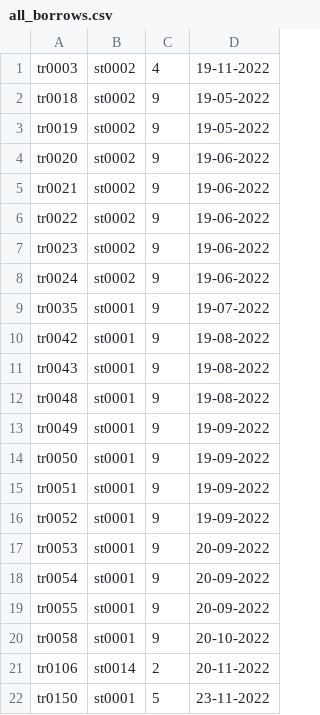
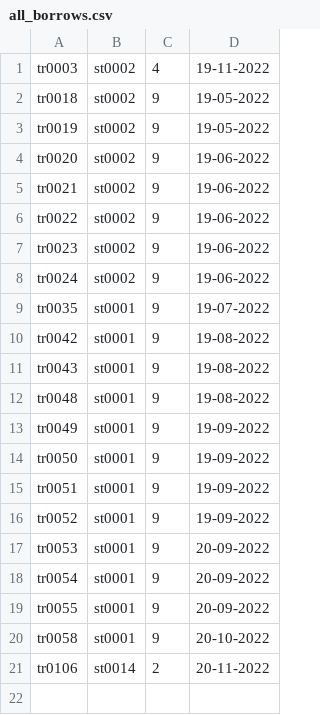
Before and after one commit to thecuriousjuel/Library-Management-System, a CSV file: data/all_borrows.csv, drawn as a sheet.

```diff
--- a/data/all_borrows.csv
+++ b/data/all_borrows.csv
@@ -21,2 +21 @@ tr0058,st0001,9,20-10-2022
 tr0106,st0014,2,20-11-2022
-tr0150,st0001,5,23-11-2022
```
Also changed, not shown: data/all_transaction.csv, data/books.csv, 2 other files.
